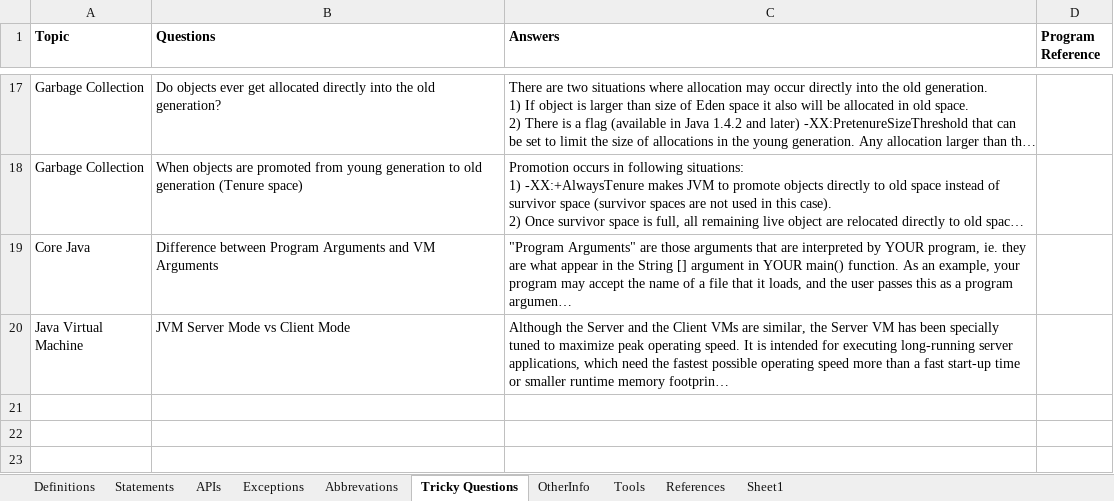
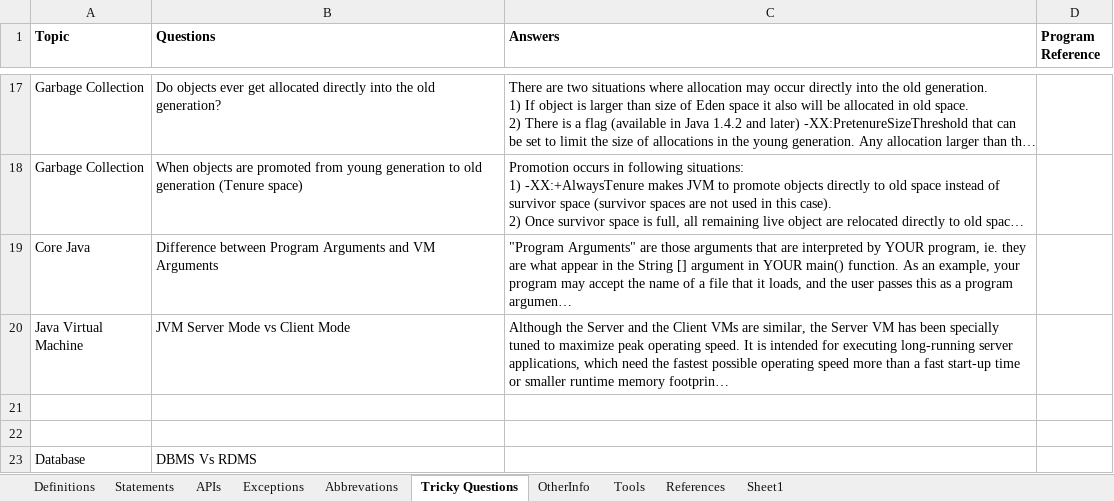
Before and after one commit to Kamalakannangv/IP, an Excel workbook: IP Notes.xlsx, sheet Tricky Questions, drawn as a sheet; only a part is shown, gaps mark what is left out; long unchanged cells end in …; values as stored, in another font and other column widths than the file's, no borders; the diff names each change by its address in the sheet, - before the commit and + after, or states it on an @@ line.

```diff
--- a/IP Notes.xlsx (sheet Tricky Questions)
+++ b/IP Notes.xlsx (sheet Tricky Questions)
+row 21: (empty)
+row 22: (empty)
+row 23: Database | DBMS Vs RDMS
```
Also changed, not shown: sheet Definitions, sheet Abbrevations, sheet OtherInfo, charts or pictures.
